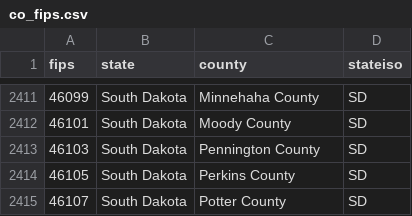
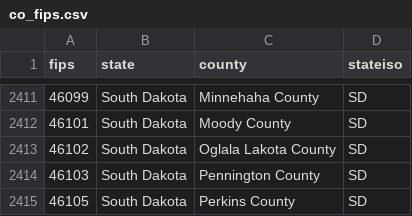
Before and after one commit to kingaa/covid-19-data, a CSV file: co_fips.csv, drawn as a sheet; only a part is shown, gaps mark what is left out; the shorter side is filled out with more unchanged rows; the diff names each change by its address in the sheet, - before the commit and + after, or states it on an @@ line.

Commit message:
- updated FIPS and population estimates to include Oglala Lakota Co., SD (HT to Dan Spector @inspectordanno).

```diff
--- a/co_fips.csv
+++ b/co_fips.csv
+row 2413: 46102 | South Dakota | Oglala Lakota County | SD
```
Also changed, not shown: pop_est_2019.csv.
